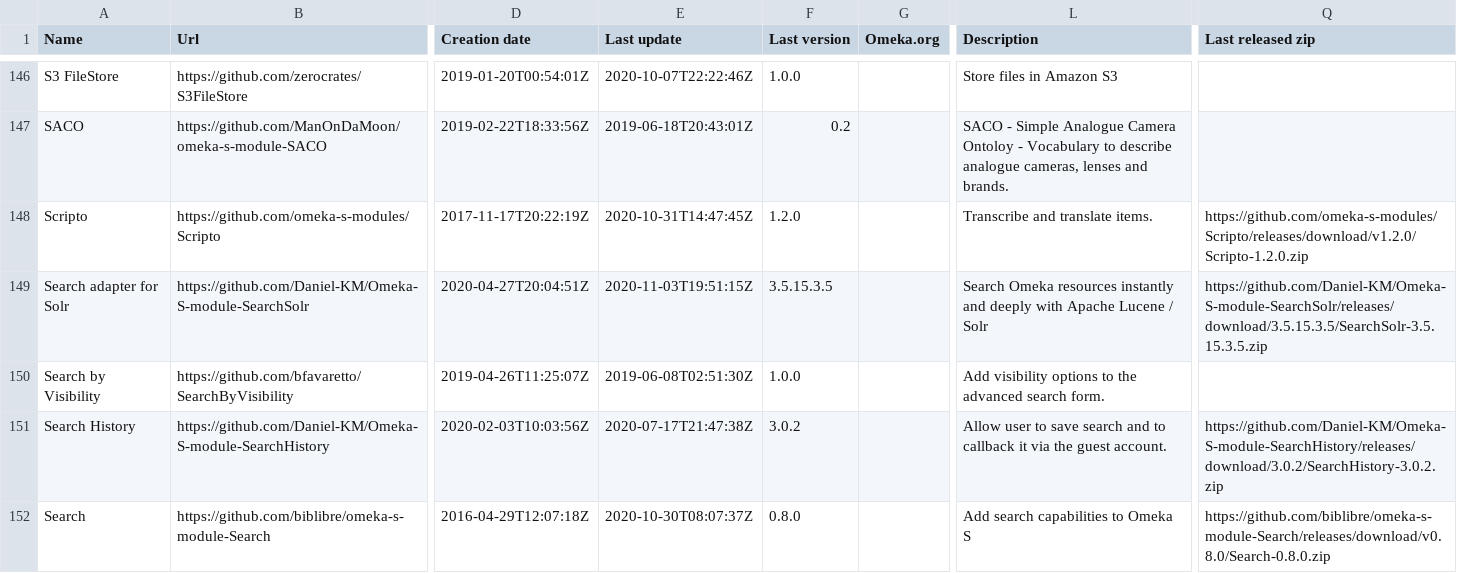
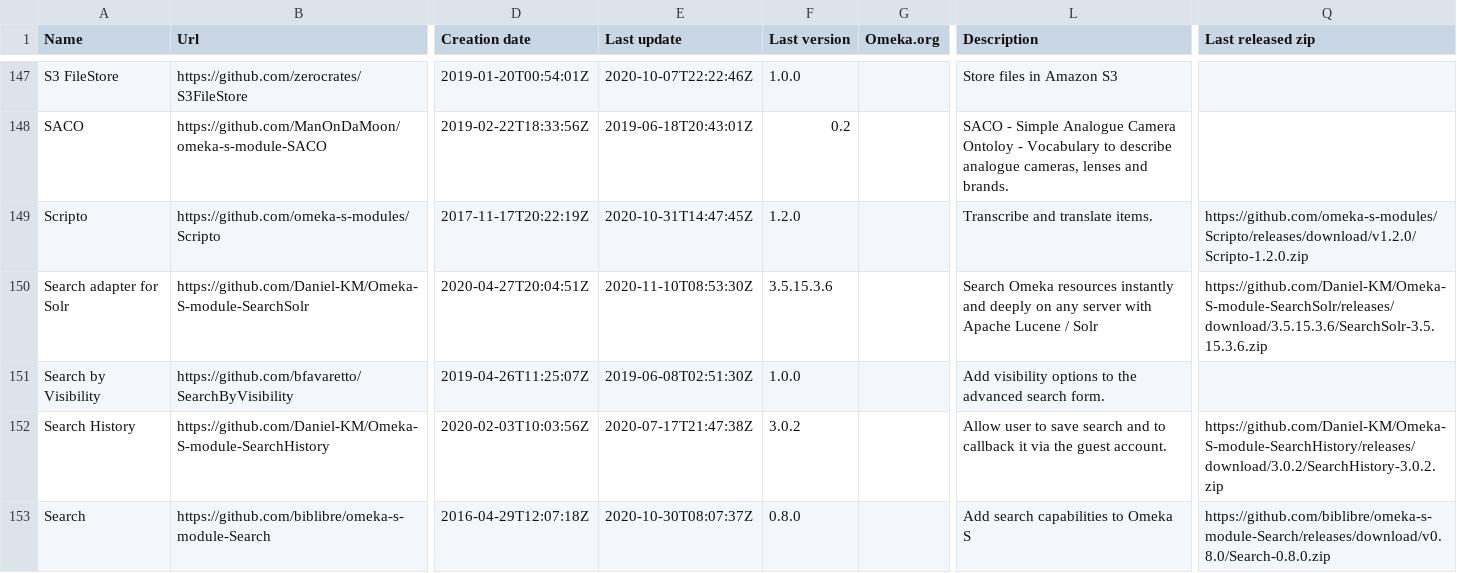
Before and after one commit to Daniel-KM/UpgradeToOmekaS, a CSV file: _data/omeka_s_modules.csv, drawn as a sheet; only a part is shown, gaps mark what is left out; addresses are those after the commit; the diff covers the shown part only; the diff names each change by its address in the sheet, - before the commit and + after, or states it on an @@ line.

Commit message:
Updated lists.

```diff
--- a/_data/omeka_s_modules.csv
+++ b/_data/omeka_s_modules.csv
-E150 (Last update): 2020-11-03T19:51:15Z
+E150 (Last update): 2020-11-10T08:53:30Z
-F150 (Last version): 3.5.15.3.5
+F150 (Last version): 3.5.15.3.6
-L150 (Description): …and deeply with Apache…
+L150 (Description): …and deeply on any server with Apache…
-Q150 (Last released zip): https://github.com/Daniel-KM/Omeka-S-module-SearchSolr/releases/download/3.5.15.3.5/SearchSolr-3.5.15.3.5.zip
+Q150 (Last released zip): https://github.com/Daniel-KM/Omeka-S-module-SearchSolr/releases/download/3.5.15.3.6/SearchSolr-3.5.15.3.6.zip
```
Also changed, not shown: 1 added row and 42 edited cells elsewhere in this file, _data/omeka_plugins.csv, _data/omeka_s_themes.csv, 1 other file.
